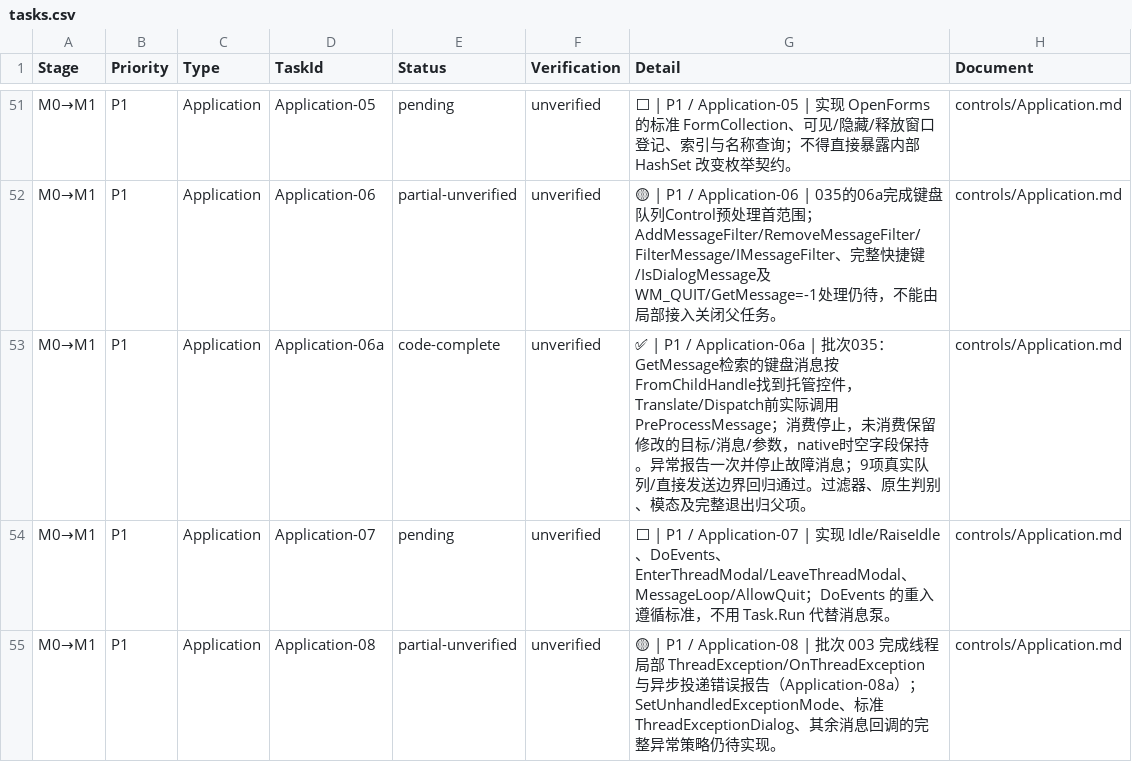
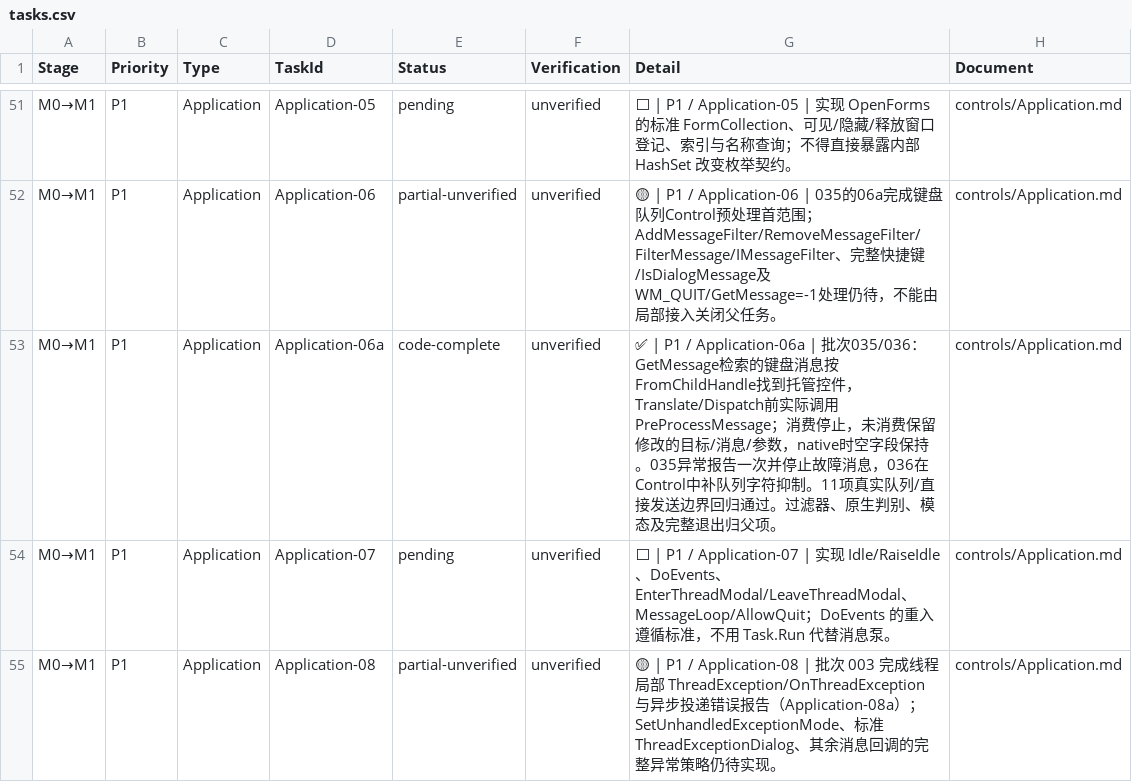
Before and after one commit to IoTSharp/Lumina, a CSV file: docs/roadmap/tasks.csv, drawn as a sheet; only a part is shown, gaps mark what is left out; the diff covers the shown part only.

Commit message:
feat(forms): complete native input and button lifecycle slice

```diff
--- a/docs/roadmap/tasks.csv
+++ b/docs/roadmap/tasks.csv
@@ -52,3 +52,3 @@
 "M0→M1","P1","Application","Application-06","partial-unverified","unverified","🟡 | P1 / Application-06 | 035的06a完成键盘队列Control预处理首范围；AddMessageFilter/RemoveMessageFilter/FilterMessage/IMessageFilter、完整快捷键/IsDialogMessage及WM_QUIT/GetMessage=-1处理仍待，不能由局部接入关闭父任务。","controls/Application.md"
-"M0→M1","P1","Application","Application-06a","code-complete","unverified","✅ | P1 / Application-06a | 批次035：GetMessage检索的键盘消息按FromChildHandle找到托管控件，Translate/Dispatch前实际调用PreProcessMessage；消费停止，未消费保留修改的目标/消息/参数，native时空字段保持。异常报告一次并停止故障消息；9项真实队列/直接发送边界回归通过。过滤器、原生判别、模态及完整退出归父项。","controls/Application.md"
+"M0→M1","P1","Application","Application-06a","code-complete","unverified","✅ | P1 / Application-06a | 批次035/036：GetMessage检索的键盘消息按FromChildHandle找到托管控件，Translate/Dispatch前实际调用PreProcessMessage；消费停止，未消费保留修改的目标/消息/参数，native时空字段保持。035异常报告一次并停止故障消息，036在Control中补队列字符抑制。11项真实队列/直接发送边界回归通过。过滤器、原生判别、模态及完整退出归父项。","controls/Application.md"
 "M0→M1","P1","Application","Application-07","pending","unverified","⬜ | P1 / Application-07 | 实现 Idle/RaiseIdle、DoEvents、EnterThreadModal/LeaveThreadModal、MessageLoop/AllowQuit；DoEvents 的重入遵循标准，不用 Task.Run 代替消息泵。","controls/Application.md"
```
Also changed, not shown: 3 added rows elsewhere in this file, 17 other files.
